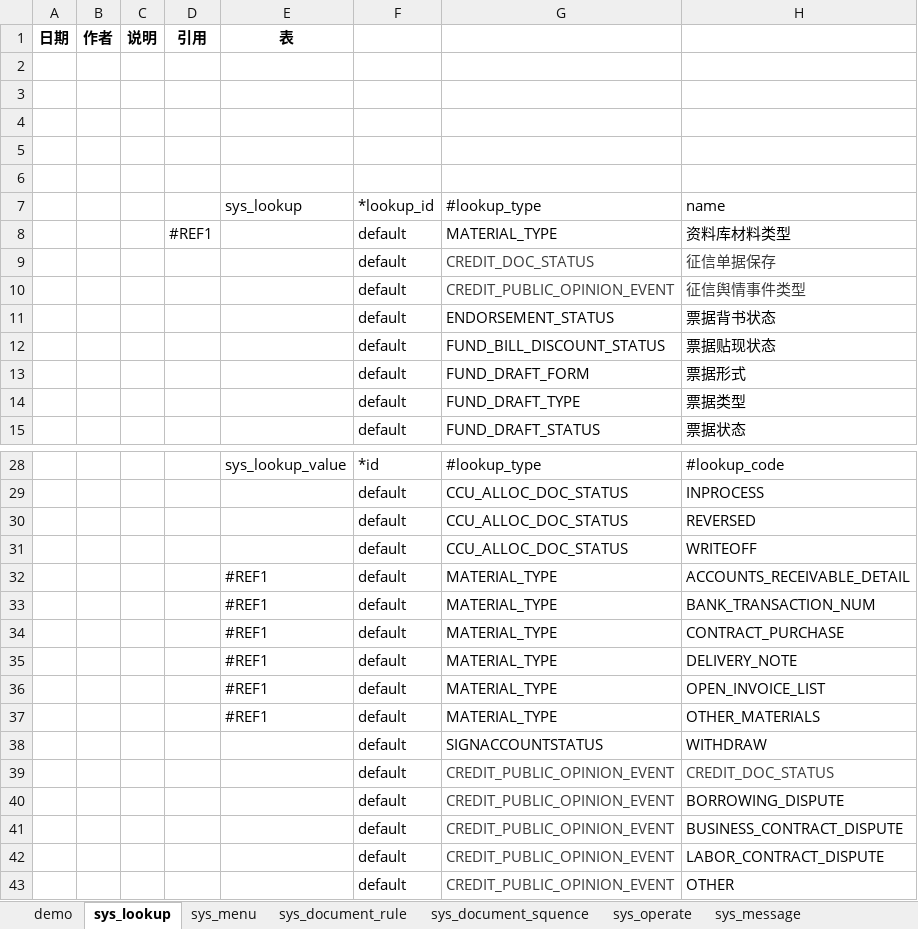
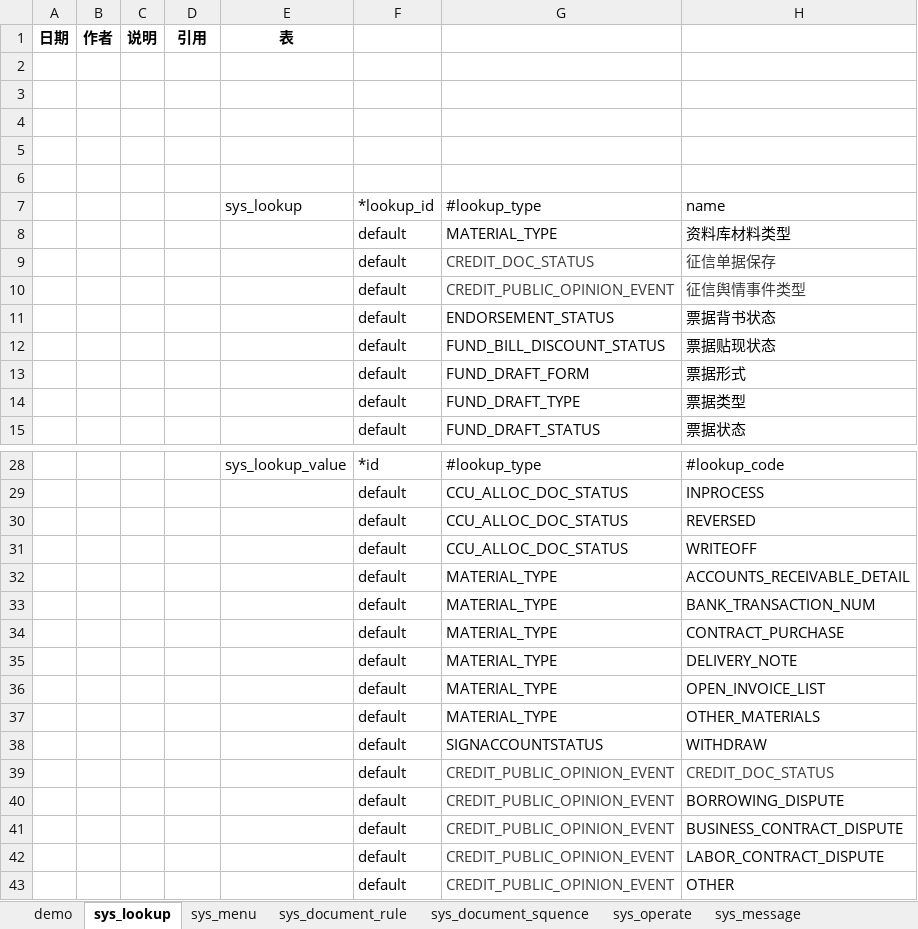
Before and after one commit to 12711/demogit, an Excel workbook: cloud_afwk.xlsx, sheet sys_lookup, drawn as a sheet; only a part is shown, gaps mark what is left out; values as stored, in another font and other column widths than the file's, no borders; the diff names each change by its address in the sheet, - before the commit and + after, or states it on an @@ line.

Commit message:
vvvv

```diff
--- a/cloud_afwk.xlsx (sheet sys_lookup)
+++ b/cloud_afwk.xlsx (sheet sys_lookup)
-D8: #REF1
+D8: (empty)
-E32:E37 (sys_lookup): #REF1
+E32:E37 (sys_lookup): (empty)
```
